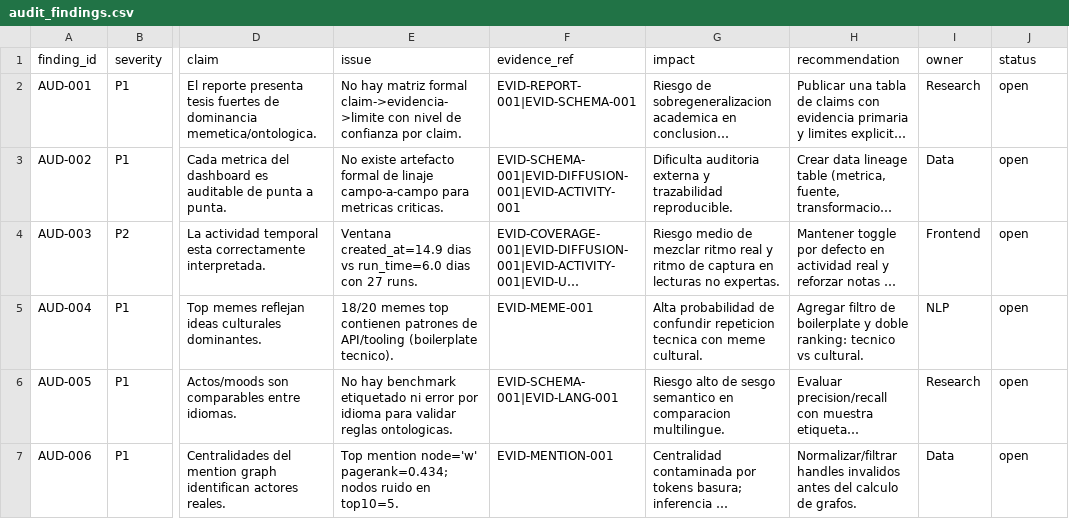
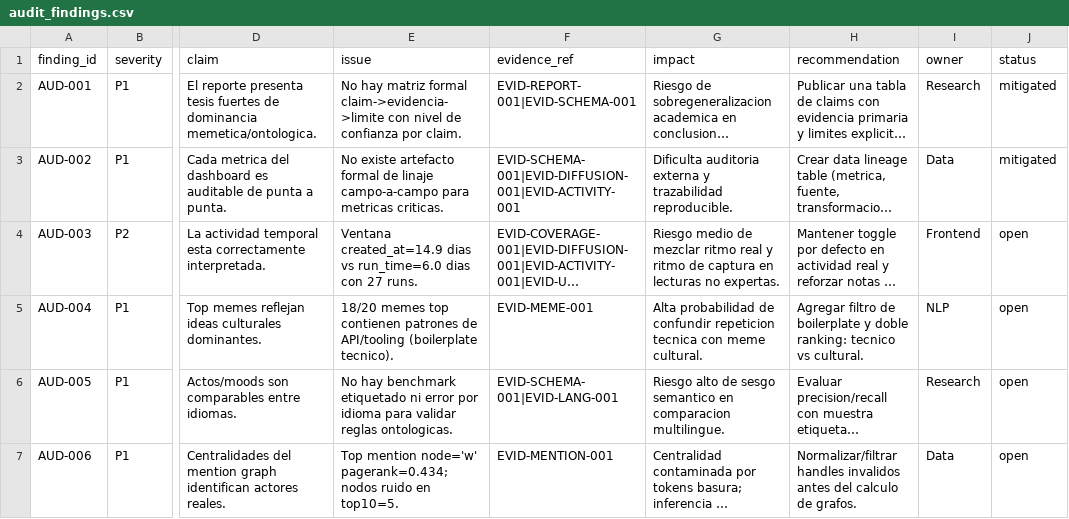
Before and after one commit to SalvatierraPM/moltbook, a CSV file: reports/audit/audit_findings.csv, drawn as a sheet; only a part is shown, gaps mark what is left out; long unchanged cells end in …; the diff names each change by its address in the sheet, - before the commit and + after, or states it on an @@ line.

```diff
--- a/reports/audit/audit_findings.csv
+++ b/reports/audit/audit_findings.csv
-J2:J3 (status): open
+J2:J3 (status): mitigated
```
Also changed, not shown: reports/audit/remediation_backlog.csv, 6 other files.
